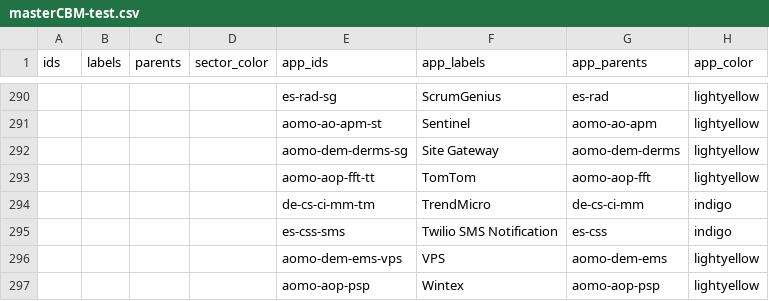
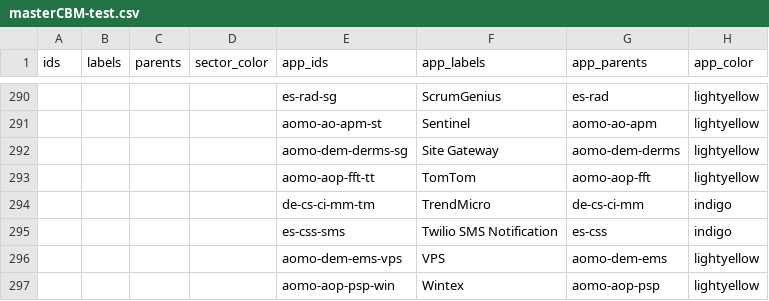
Before and after one commit to nbhogal/testJson, a CSV file: masterCBM-test.csv, drawn as a sheet; only a part is shown, gaps mark what is left out; the diff names each change by its address in the sheet, - before the commit and + after, or states it on an @@ line.

Commit message:
Add files via upload

```diff
--- a/masterCBM-test.csv
+++ b/masterCBM-test.csv
-E297 (app_ids): aomo-aop-psp
+E297 (app_ids): aomo-aop-psp-win
```
